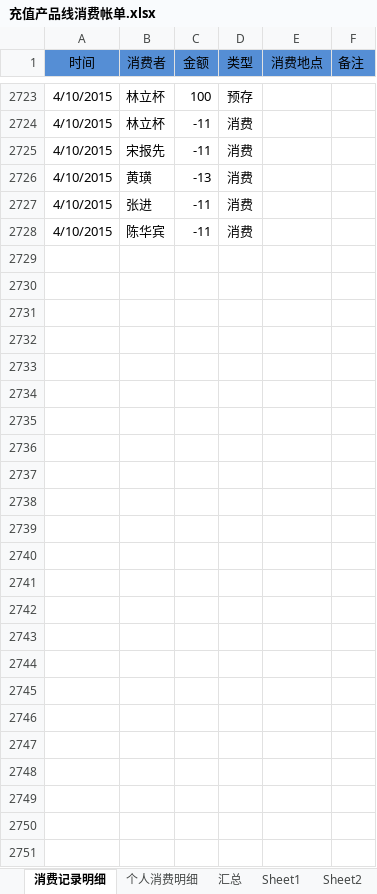
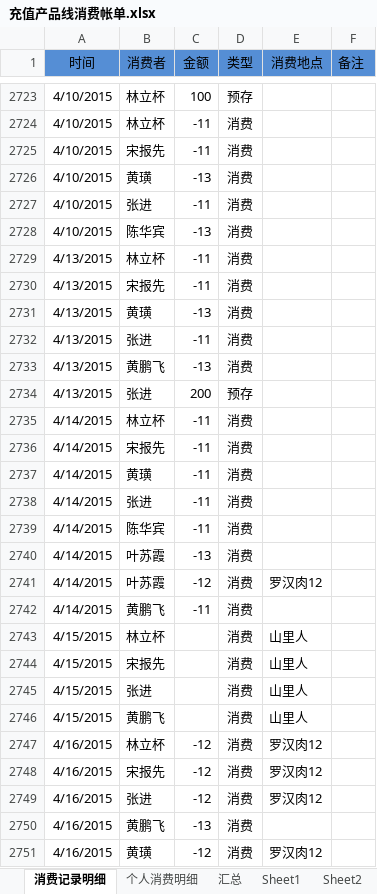
Before and after one commit to junyangren/BillingInfo, an Excel workbook: 充值产品线消费帐单.xlsx, sheet 消费记录明细, drawn as a sheet; only a part is shown, gaps mark what is left out; values as stored, in another font and other column widths than the file's, no borders; conditional formats not drawn; the diff names each change by its address in the sheet, - before the commit and + after, or states it on an @@ line.

Commit message:
ok

```diff
--- a/充值产品线消费帐单.xlsx (sheet 消费记录明细)
+++ b/充值产品线消费帐单.xlsx (sheet 消费记录明细)
-C2728 (金额): -11
+C2728 (金额): -13
+row 2729: 4/13/2015 | 林立杯 | -11 | 消费
+row 2730: 4/13/2015 | 宋报先 | -11 | 消费
+row 2731: 4/13/2015 | 黄璜 | -13 | 消费
+row 2732: 4/13/2015 | 张进 | -11 | 消费
+row 2733: 4/13/2015 | 黄鹏飞 | -13 | 消费
+row 2734: 4/13/2015 | 张进 | 200 | 预存
+row 2735: 4/14/2015 | 林立杯 | -11 | 消费
+row 2736: 4/14/2015 | 宋报先 | -11 | 消费
+row 2737: 4/14/2015 | 黄璜 | -11 | 消费
+row 2738: 4/14/2015 | 张进 | -11 | 消费
+row 2739: 4/14/2015 | 陈华宾 | -11 | 消费
+row 2740: 4/14/2015 | 叶苏霞 | -13 | 消费
+row 2741: 4/14/2015 | 叶苏霞 | -12 | 消费 | 罗汉肉12
+row 2742: 4/14/2015 | 黄鹏飞 | -11 | 消费
+row 2743: 4/15/2015 | 林立杯 |  | 消费 | 山里人
+row 2744: 4/15/2015 | 宋报先 |  | 消费 | 山里人
+row 2745: 4/15/2015 | 张进 |  | 消费 | 山里人
+row 2746: 4/15/2015 | 黄鹏飞 |  | 消费 | 山里人
+row 2747: 4/16/2015 | 林立杯 | -12 | 消费 | 罗汉肉12
+row 2748: 4/16/2015 | 宋报先 | -12 | 消费 | 罗汉肉12
+row 2749: 4/16/2015 | 张进 | -12 | 消费 | 罗汉肉12
+row 2750: 4/16/2015 | 黄鹏飞 | -13 | 消费
+row 2751: 4/16/2015 | 黄璜 | -12 | 消费 | 罗汉肉12
```
Also changed, not shown: sheet 个人消费明细, sheet 汇总.
